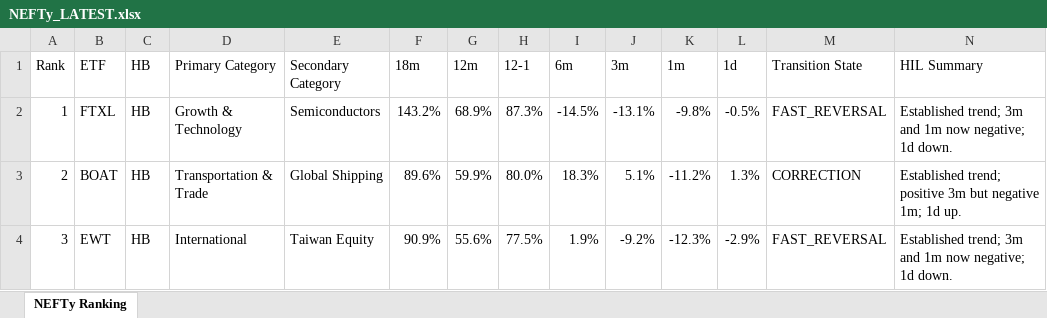
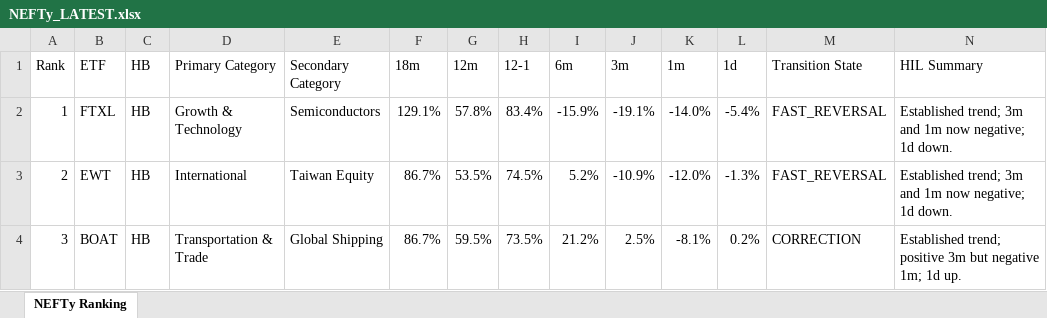
Before and after one commit to DarkMoonv1/NEFTy, an Excel workbook: NEFTy_LATEST.xlsx, sheet NEFTy Ranking, drawn as a sheet; only a part is shown; values as stored, in another font and other column widths than the file's, no cell formats; the diff covers the shown part only; the diff names each change by its address in the sheet, - before the commit and + after, or states it on an @@ line.

Commit message:
Update NEFTy_LATEST.xlsx

```diff
--- a/NEFTy_LATEST.xlsx (sheet NEFTy Ranking)
+++ b/NEFTy_LATEST.xlsx (sheet NEFTy Ranking)
-F2 (18m): 143.2%
+F2 (18m): 129.1%
-G2 (12m): 68.9%
+G2 (12m): 57.8%
-H2 (12-1): 87.3%
+H2 (12-1): 83.4%
-I2 (6m): -14.5%
+I2 (6m): -15.9%
-J2 (3m): -13.1%
+J2 (3m): -19.1%
-K2 (1m): -9.8%
+K2 (1m): -14.0%
-L2 (1d): -0.5%
+L2 (1d): -5.4%
-B3 (ETF): BOAT
+B3 (ETF): EWT
-D3 (Primary Category): Transportation & Trade
+D3 (Primary Category): International
-E3 (Secondary Category): Global Shipping
+E3 (Secondary Category): Taiwan Equity
-F3 (18m): 89.6%
+F3 (18m): 86.7%
-G3 (12m): 59.9%
+G3 (12m): 53.5%
-H3 (12-1): 80.0%
+H3 (12-1): 74.5%
-I3 (6m): 18.3%
+I3 (6m): 5.2%
-J3 (3m): 5.1%
+J3 (3m): -10.9%
-K3 (1m): -11.2%
+K3 (1m): -12.0%
-L3 (1d): 1.3%
+L3 (1d): -1.3%
-M3 (Transition State): CORRECTION
+M3 (Transition State): FAST_REVERSAL
-N3 (HIL Summary): Established trend; positive 3m but negative 1m; 1d up.
+N3 (HIL Summary): Established trend; 3m and 1m now negative; 1d down.
-B4 (ETF): EWT
+B4 (ETF): BOAT
-D4 (Primary Category): International
+D4 (Primary Category): Transportation & Trade
-E4 (Secondary Category): Taiwan Equity
+E4 (Secondary Category): Global Shipping
-F4 (18m): 90.9%
+F4 (18m): 86.7%
-G4 (12m): 55.6%
+G4 (12m): 59.5%
-H4 (12-1): 77.5%
+H4 (12-1): 73.5%
-I4 (6m): 1.9%
+I4 (6m): 21.2%
-J4 (3m): -9.2%
+J4 (3m): 2.5%
-K4 (1m): -12.3%
+K4 (1m): -8.1%
-L4 (1d): -2.9%
+L4 (1d): 0.2%
-M4 (Transition State): FAST_REVERSAL
+M4 (Transition State): CORRECTION
-N4 (HIL Summary): Established trend; 3m and 1m now negative; 1d down.
+N4 (HIL Summary): Established trend; positive 3m but negative 1m; 1d up.
```
Also changed, not shown: 1041 edited cells elsewhere in this sheet, cell formats.
